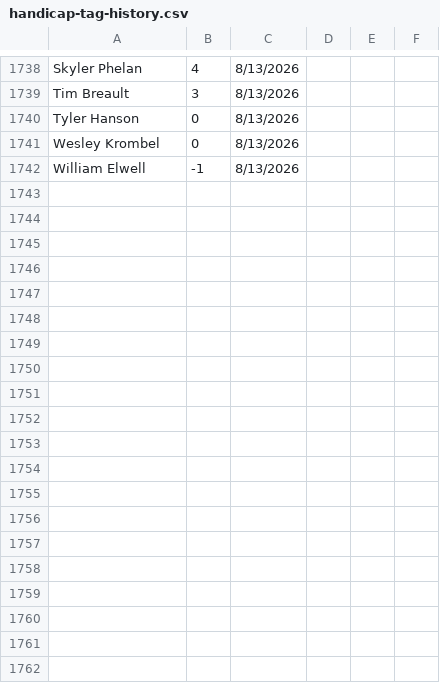
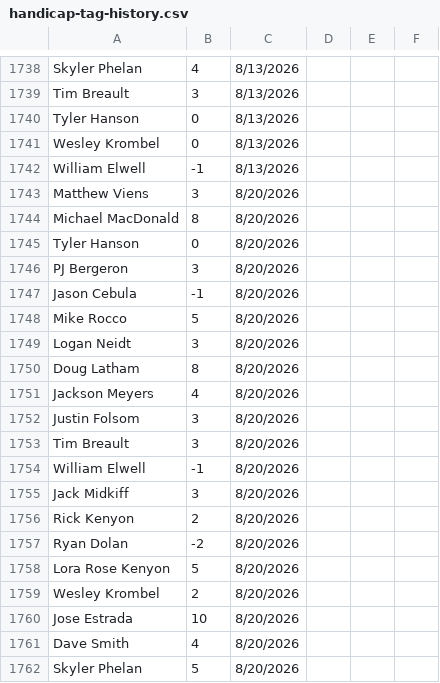
Before and after one commit to tylerjhanson/lufbery-disc-golf, a CSV file: src/data/handicap-tag-history.csv, drawn as a sheet; only a part is shown, gaps mark what is left out; the diff covers the shown part only.

```diff
--- a/src/data/handicap-tag-history.csv
+++ b/src/data/handicap-tag-history.csv
@@ -1742 +1742,21 @@ Wesley Krombel,0,8/13/2026,,,
 William Elwell,-1,8/13/2026,,,
+Matthew Viens,3,8/20/2026,,,
+Michael MacDonald,8,8/20/2026,,,
+Tyler Hanson,0,8/20/2026,,,
+PJ Bergeron,3,8/20/2026,,,
+Jason Cebula,-1,8/20/2026,,,
+Mike Rocco,5,8/20/2026,,,
+Logan Neidt,3,8/20/2026,,,
+Doug Latham,8,8/20/2026,,,
+Jackson Meyers,4,8/20/2026,,,
+Justin Folsom,3,8/20/2026,,,
+Tim Breault,3,8/20/2026,,,
+William Elwell,-1,8/20/2026,,,
+Jack Midkiff,3,8/20/2026,,,
+Rick Kenyon,2,8/20/2026,,,
+Ryan Dolan,-2,8/20/2026,,,
+Lora Rose Kenyon,5,8/20/2026,,,
+Wesley Krombel,2,8/20/2026,,,
+Jose Estrada,10,8/20/2026,,,
+Dave Smith,4,8/20/2026,,,
+Skyler Phelan,5,8/20/2026,,,
```
Also changed, not shown: 54 edited cells elsewhere in this file, src/data/hcp.csv, src/data/wkres.csv.
